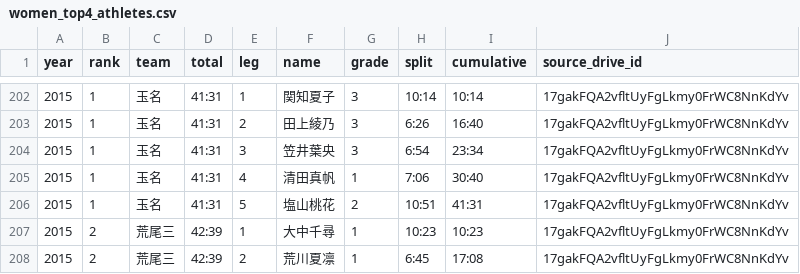
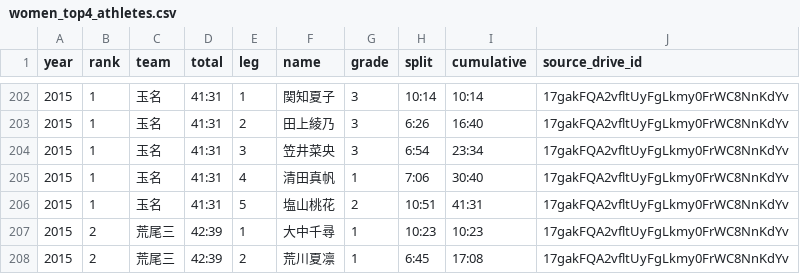
Before and after one commit to tatsuki-github/INBOX, a CSV file: input/aragyoku/women_top4_athletes.csv, drawn as a sheet; only a part is shown, gaps mark what is left out; the diff covers the shown part only.

```diff
--- a/input/aragyoku/women_top4_athletes.csv
+++ b/input/aragyoku/women_top4_athletes.csv
@@ -203,3 +203,3 @@ year,rank,team,total,leg,name,grade,split,cumulative,source_drive_id
 2015,1,玉名,41:31,2,田上綾乃,3,6:26,16:40,17gakFQA2vfltUyFgLkmy0FrWC8NnKdYv
-2015,1,玉名,41:31,3,笠井葉央,3,6:54,23:34,17gakFQA2vfltUyFgLkmy0FrWC8NnKdYv
+2015,1,玉名,41:31,3,笠井菜央,3,6:54,23:34,17gakFQA2vfltUyFgLkmy0FrWC8NnKdYv
 2015,1,玉名,41:31,4,清田真帆,1,7:06,30:40,17gakFQA2vfltUyFgLkmy0FrWC8NnKdYv
```
Also changed, not shown: 8 edited cells elsewhere in this file, 8 other files.
